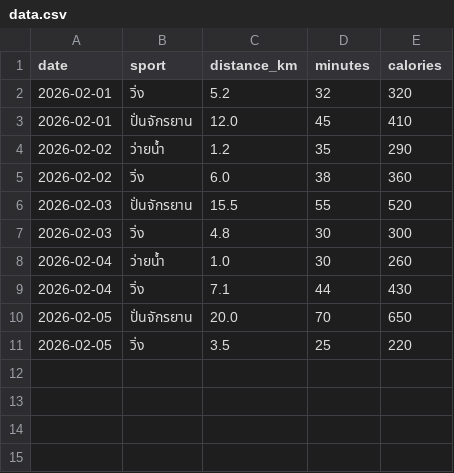
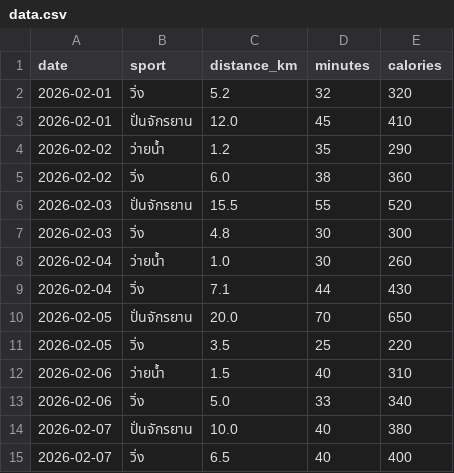
Before and after one commit to Stamplll/fitness-dashboard, a CSV file: data.csv, drawn as a sheet; the diff names each change by its address in the sheet, - before the commit and + after, or states it on an @@ line.

Commit message:
edit data.csv

```diff
--- a/data.csv
+++ b/data.csv
+row 12: 2026-02-06 | ว่ายน้ำ | 1.5 | 40 | 310
+row 13: 2026-02-06 | วิ่ง | 5.0 | 33 | 340
+row 14: 2026-02-07 | ปั่นจักรยาน | 10.0 | 40 | 380
+row 15: 2026-02-07 | วิ่ง | 6.5 | 40 | 400
```
Also changed, not shown: 1 other file.
